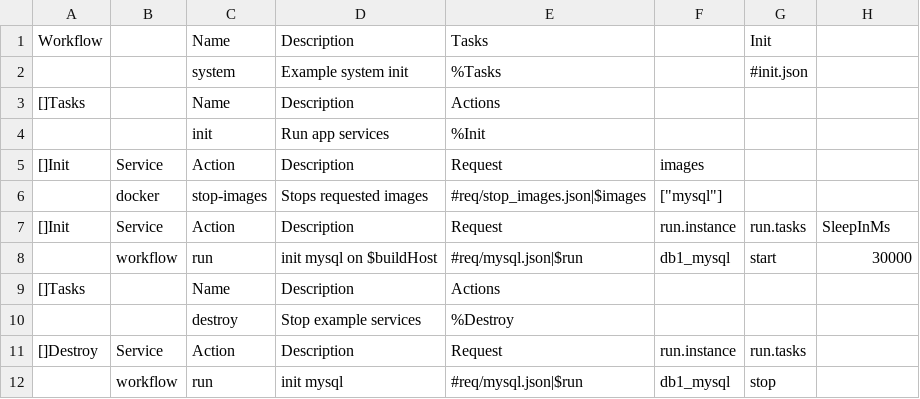
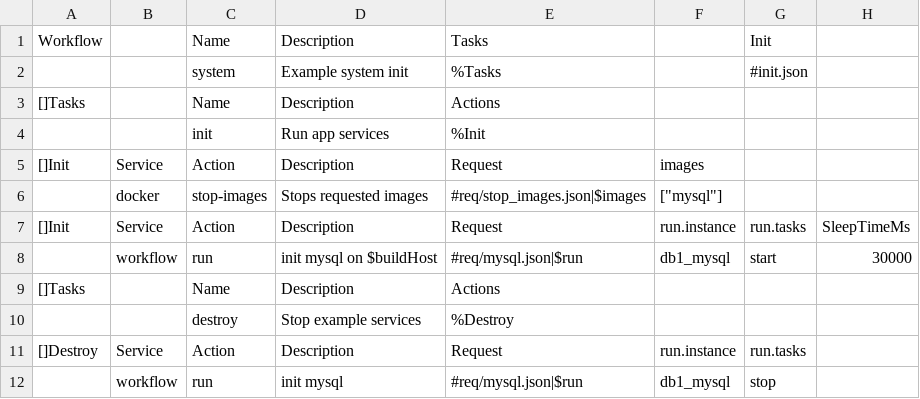
Before and after one commit to viant/endly, a CSV file: example/ws/reporter/endly/system/system.csv, drawn as a sheet.

Commit message:
replace SleepInMs to SleepTimeMs for consistency

```diff
--- a/example/ws/reporter/endly/system/system.csv
+++ b/example/ws/reporter/endly/system/system.csv
@@ -6,3 +6,3 @@ Workflow,,Name,Description,Tasks,,Init,,
 ,docker,stop-images,Stops requested images,#req/stop_images.json|$images,"[""mysql""]",,,
-[]Init,Service,Action,Description,Request,run.instance,run.tasks,SleepInMs
+[]Init,Service,Action,Description,Request,run.instance,run.tasks,SleepTimeMs
 ,workflow,run,init mysql on $buildHost,#req/mysql.json|$run,db1_mysql,start,30000
```
Also changed, not shown: 19 other files.
